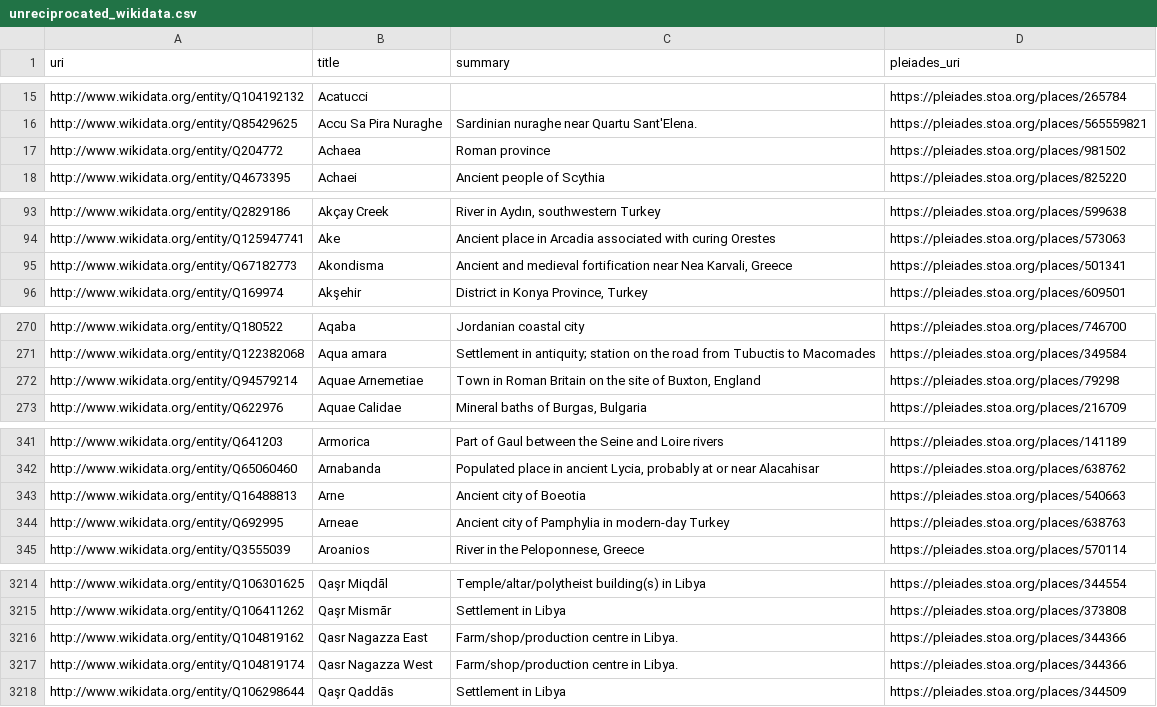
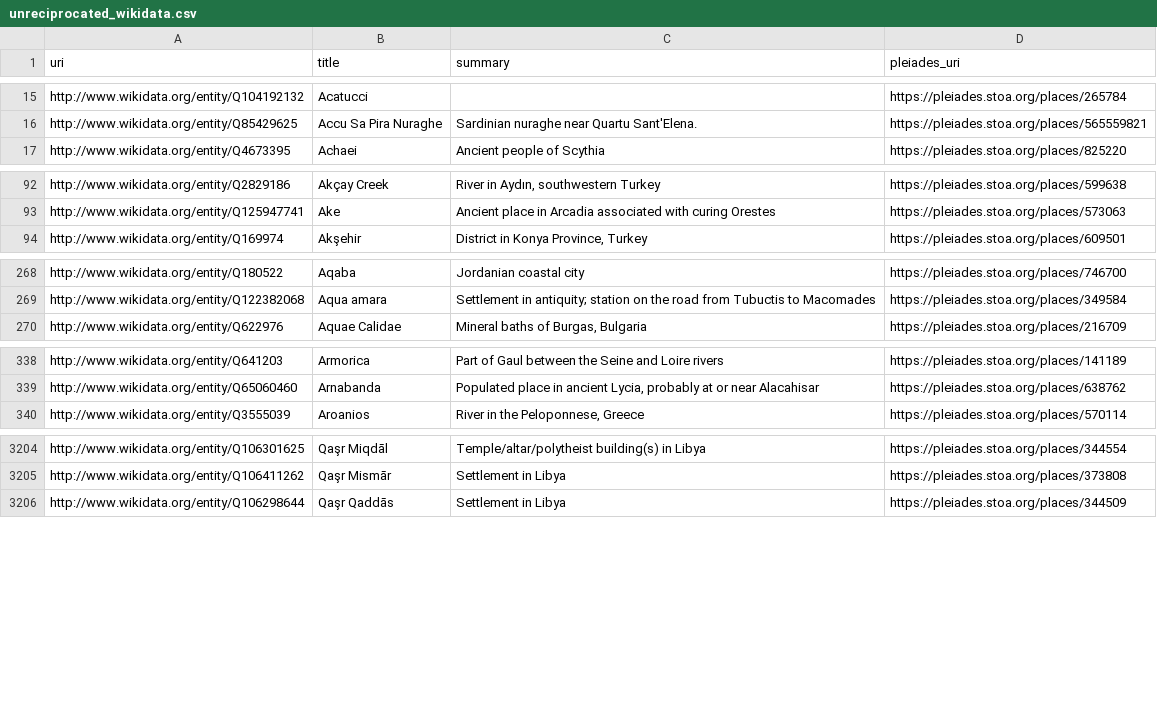
Before and after one commit to isawnyu/pleiades.datasets, a CSV file: data/sidebar/unreciprocated_wikidata.csv, drawn as a sheet; only a part is shown, gaps mark what is left out; the diff covers the shown part only; the diff names each change by its address in the sheet, - before the commit and + after, or states it on an @@ line.

Commit message:
updated pleiades sidebar: 2 new and 40 updated link sets. There are 44,953 Pleiades matches across all 20 datasets (cflagoapi, classical_temples, edhgeo, itinere, mantoapi, nomisma, p_lod, paths_atlas, topostext, vici, whg_bregel_atlas, whg_gethin_monasteries, whg_lehning_periplus, whg_obert_crete_violence, whg_piel_swahili_coast, whg_piel_theophanes_bulgaria, whg_russell_quarries, whg_unesco_whs_eurasia, whg_walda_hgl, wikidata). 19,544 of these are reciprocated by Pleiades. 23,886 unique Pleiades places are referenced.

```diff
--- a/data/sidebar/unreciprocated_wikidata.csv
+++ b/data/sidebar/unreciprocated_wikidata.csv
-row 17: http://www.wikidata.org/entity/Q204772 | Achaea | Roman province | https://pleiades.stoa.org/places/981502
-row 95: http://www.wikidata.org/entity/Q67182773 | Akondisma | Ancient and medieval fortification near Nea Karvali, Greece | https://pleiades.stoa.org/places/501341
-row 272: http://www.wikidata.org/entity/Q94579214 | Aquae Arnemetiae | Town in Roman Britain on the site of Buxton, England | https://pleiades.stoa.org/places/79298
-row 343: http://www.wikidata.org/entity/Q16488813 | Arne | Ancient city of Boeotia | https://pleiades.stoa.org/places/540663
-row 344: http://www.wikidata.org/entity/Q692995 | Arneae | Ancient city of Pamphylia in modern-day Turkey | https://pleiades.stoa.org/places/638763
-row 3216: http://www.wikidata.org/entity/Q104819162 | Qasr Nagazza East | Farm/shop/production centre in Libya. | https://pleiades.stoa.org/places/344366
-row 3217: http://www.wikidata.org/entity/Q104819174 | Qasr Nagazza West | Farm/shop/production centre in Libya. | https://pleiades.stoa.org/places/344366
```
Also changed, not shown: 9 removed rows elsewhere in this file, data/sidebar/unreciprocated_mantoapi.csv, data/sidebar/unreciprocated_nomisma.csv, 53 other files.
